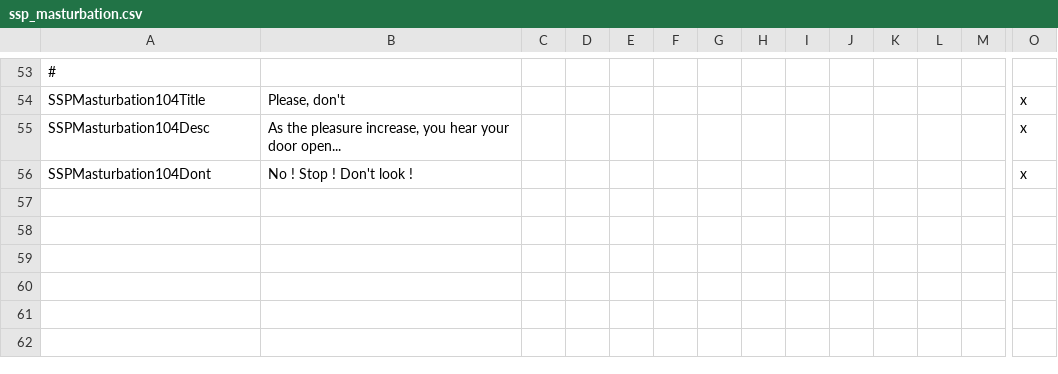
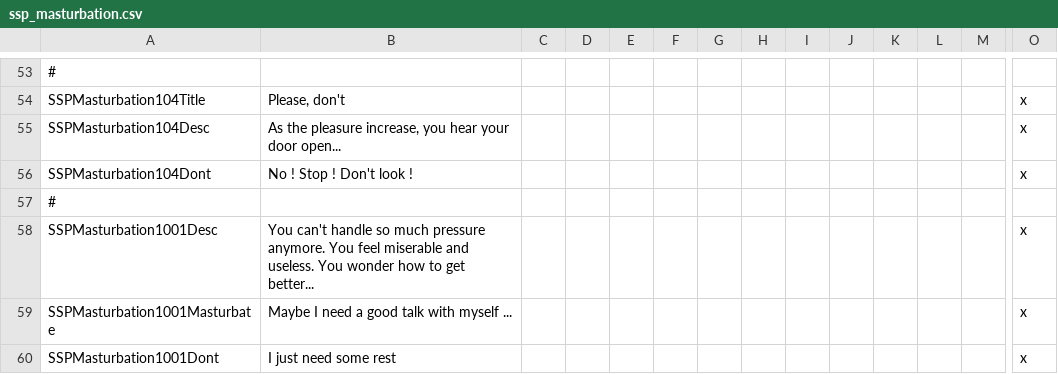
Before and after one commit to shalien/Strange-Phantaisies, a CSV file: src/ShaliensStrangePhantaisies/localisation/ssp_masturbation.csv, drawn as a sheet; only a part is shown, gaps mark what is left out; rows hold the shown columns only; the diff names each change by its address in the sheet, - before the commit and + after, or states it on an @@ line.

Commit message:
Add events , clean things but the bed sheet are still dirty

```diff
--- a/src/ShaliensStrangePhantaisies/localisation/ssp_masturbation.csv
+++ b/src/ShaliensStrangePhantaisies/localisation/ssp_masturbation.csv
+row 57: #
+row 58: SSPMasturbation1001Desc | You can't handle so much pressure anymore. You feel miserable and useless. You wonder how to get better... |  |  |  |  |  |  |  |  |  |  |  | x
+row 59: SSPMasturbation1001Masturbate | Maybe I need a good talk with myself ... |  |  |  |  |  |  |  |  |  |  |  | x
+row 60: SSPMasturbation1001Dont | I just need some rest |  |  |  |  |  |  |  |  |  |  |  | x
```
Also changed, not shown: 8 other files.
